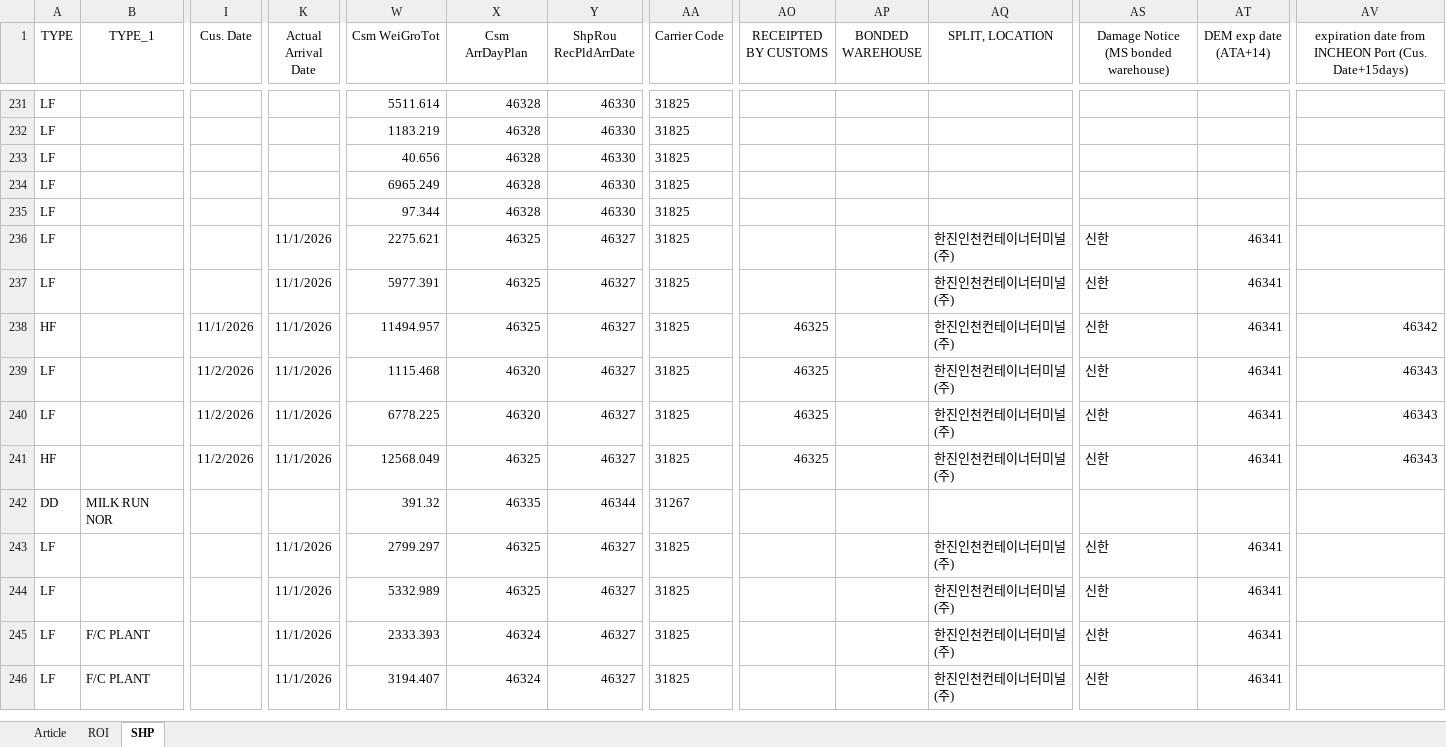
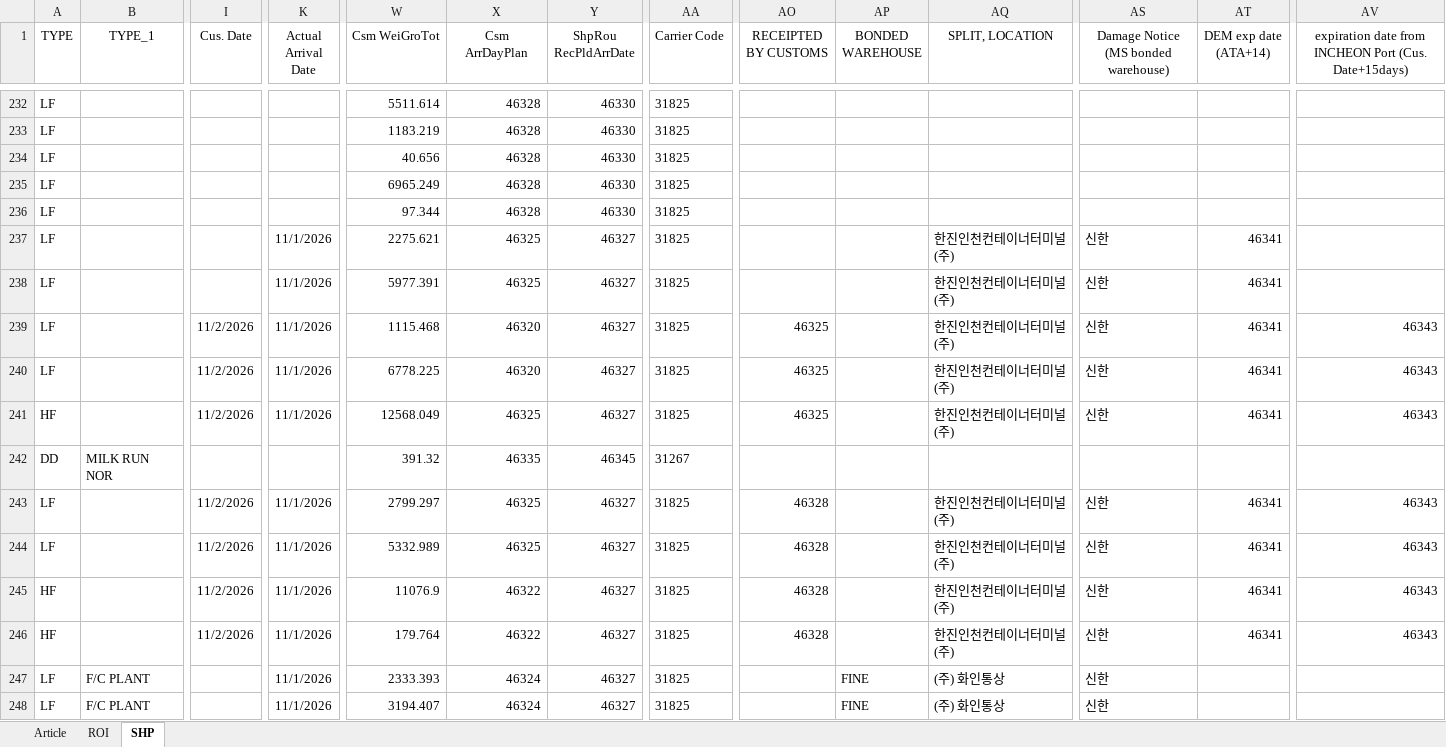
Before and after one commit to STO726/GOODS_Arrival, an Excel workbook: Article search.xlsx, sheet SHP, drawn as a sheet; only a part is shown, gaps mark what is left out; values as stored, in another font and other column widths than the file's, no borders; conditional formats and table styles not drawn; removed rows and columns are numbered as before the commit, all else as after; rows hold the shown columns only; the diff covers the shown part only; the diff names each change by its address in the sheet, - before the commit and + after, or states it on an @@ line.

```diff
--- a/Article search.xlsx (sheet SHP)
+++ b/Article search.xlsx (sheet SHP)
-row 238: HF |  | 11/1/2026 | 11/1/2026 | 11494.957 | 46325 | 46327 | 31825 | 46325 |  | 한진인천컨테이너터미널(주) | 신한 | 46341 | 46342
-Y242 (ShpRou RecPldArrDate): 46344
+Y242 (ShpRou RecPldArrDate): 46345
-I243:I244 (Cus. Date): (empty)
+I243:I244 (Cus. Date): 11/2/2026
-AO243:AO244 (RECEIPTED BY CUSTOMS): (empty)
+AO243:AO244 (RECEIPTED BY CUSTOMS): 46328
-AV243:AV244: (empty)
+AV243:AV244: 46343
+row 245: HF |  | 11/2/2026 | 11/1/2026 | 11076.9 | 46322 | 46327 | 31825 | 46328 |  | 한진인천컨테이너터미널(주) | 신한 | 46341 | 46343
+row 246: HF |  | 11/2/2026 | 11/1/2026 | 179.764 | 46322 | 46327 | 31825 | 46328 |  | 한진인천컨테이너터미널(주) | 신한 | 46341 | 46343
-AP247:AP248 (BONDED WAREHOUSE): (empty)
+AP247:AP248 (BONDED WAREHOUSE): FINE
-AQ247:AQ248 (SPLIT, LOCATION): 한진인천컨테이너터미널(주)
+AQ247:AQ248 (SPLIT, LOCATION): (주) 화인통상
-AT247:AT248 (DEM exp date (ATA+14)): 46341
+AT247:AT248 (DEM exp date (ATA+14)): (empty)
```
Also changed, not shown: 4 added rows, 5 removed rows, 2 moved rows and 29 edited cells elsewhere in this sheet, sheet ROI, formulas that keep their value.
